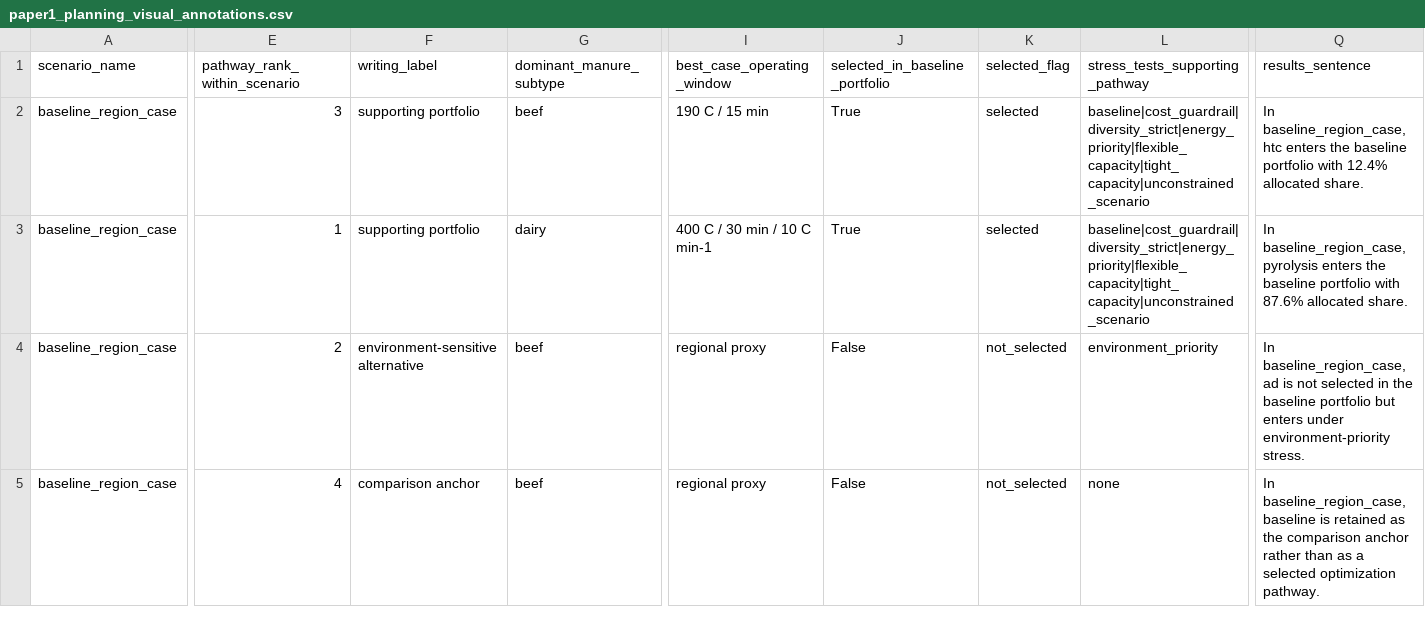
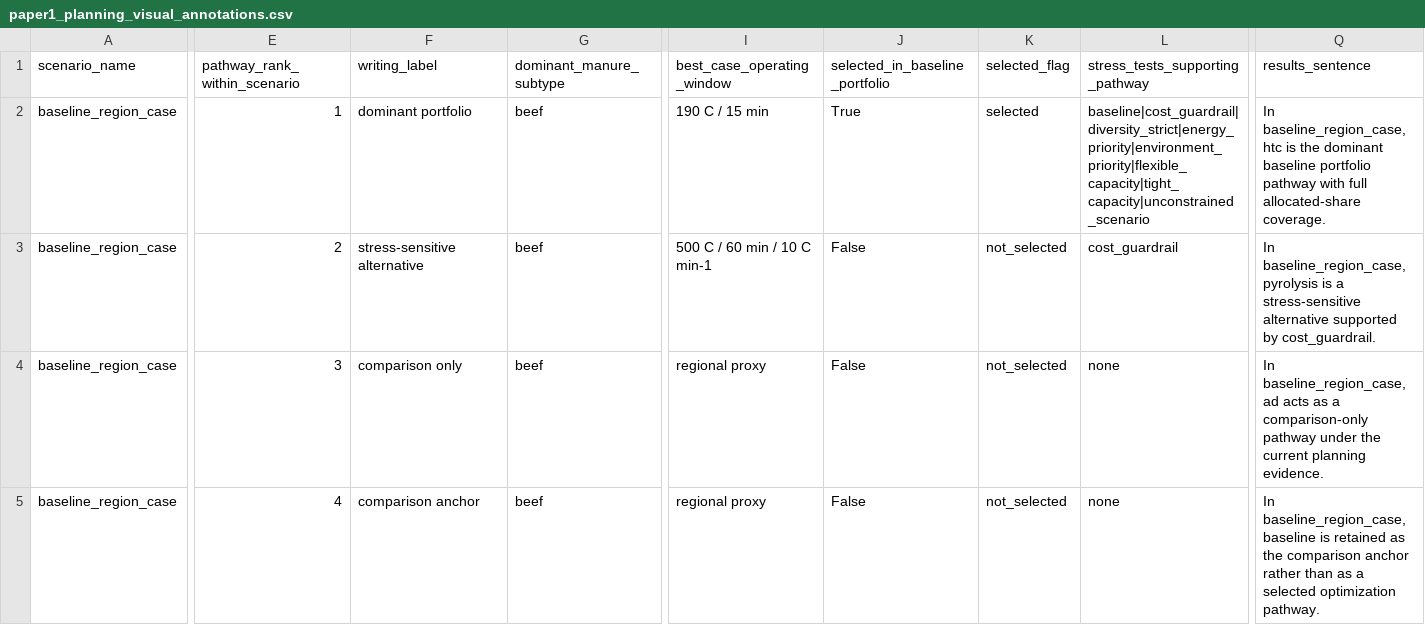
Before and after one commit to WeijiaTang/waste2energy, a CSV file: data/processed/figures_tables/paper1_planning_visual_annotations.csv, drawn as a sheet; only a part is shown, gaps mark what is left out; the diff covers the shown part only; the diff names each change by its address in the sheet, - before the commit and + after, or states it on an @@ line.

```diff
--- a/data/processed/figures_tables/paper1_planning_visual_annotations.csv
+++ b/data/processed/figures_tables/paper1_planning_visual_annotations.csv
-E2 (pathway_rank_within_scenario): 3
+E2 (pathway_rank_within_scenario): 1
-F2 (writing_label): supporting portfolio
+F2 (writing_label): dominant portfolio
-L2 (stress_tests_supporting_pathway): baseline|cost_guardrail|diversity_strict|energy_priority|flexible_capacity|tight_capacity|unconstrained_scenario
+L2 (stress_tests_supporting_pathway): baseline|cost_guardrail|diversity_strict|energy_priority|environment_priority|flexible_capacity|tight_capacity|unconstrained_scenario
-Q2 (results_sentence): …baseline_region_case, htc enters the baseline portfolio with 12.4% allocated share.
+Q2 (results_sentence): …baseline_region_case, htc is the dominant baseline portfolio pathway with full allocated-share coverage.
-E3 (pathway_rank_within_scenario): 1
+E3 (pathway_rank_within_scenario): 2
-F3 (writing_label): supporting portfolio
+F3 (writing_label): stress-sensitive alternative
-G3 (dominant_manure_subtype): dairy
+G3 (dominant_manure_subtype): beef
-I3 (best_case_operating_window): 400 C / 30 min / 10 C min-1
+I3 (best_case_operating_window): 500 C / 60 min / 10 C min-1
-J3 (selected_in_baseline_portfolio): True
+J3 (selected_in_baseline_portfolio): False
-K3 (selected_flag): selected
+K3 (selected_flag): not_selected
-L3 (stress_tests_supporting_pathway): baseline|cost_guardrail|diversity_strict|energy_priority|flexible_capacity|tight_capacity|unconstrained_scenario
+L3 (stress_tests_supporting_pathway): cost_guardrail
-Q3 (results_sentence): …baseline_region_case, pyrolysis enters the baseline portfolio with 87.6% allocated share.
+Q3 (results_sentence): …baseline_region_case, pyrolysis is a stress-sensitive alternative supported by cost_guardrail.
-E4 (pathway_rank_within_scenario): 2
+E4 (pathway_rank_within_scenario): 3
-F4 (writing_label): environment-sensitive alternative
+F4 (writing_label): comparison only
-L4 (stress_tests_supporting_pathway): environment_priority
+L4 (stress_tests_supporting_pathway): none
-Q4 (results_sentence): …baseline_region_case, ad is not selected in the baseline portfolio but enters under environment-priority stress.
+Q4 (results_sentence): …baseline_region_case, ad acts as a comparison-only pathway under the current planning evidence.
```
Also changed, not shown: 32 edited cells elsewhere in this file, data/processed/figures_tables/paper1_planning_results_table.csv, data/processed/figures_tables/paper1_planning_visual_metrics_long.csv, 2 other files.
